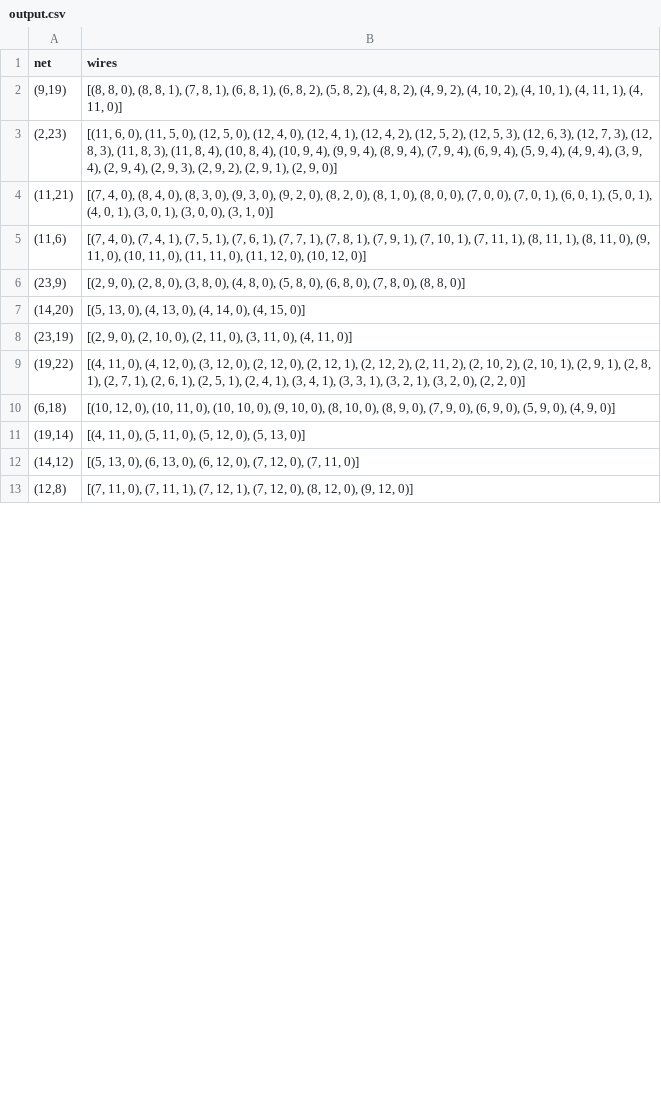
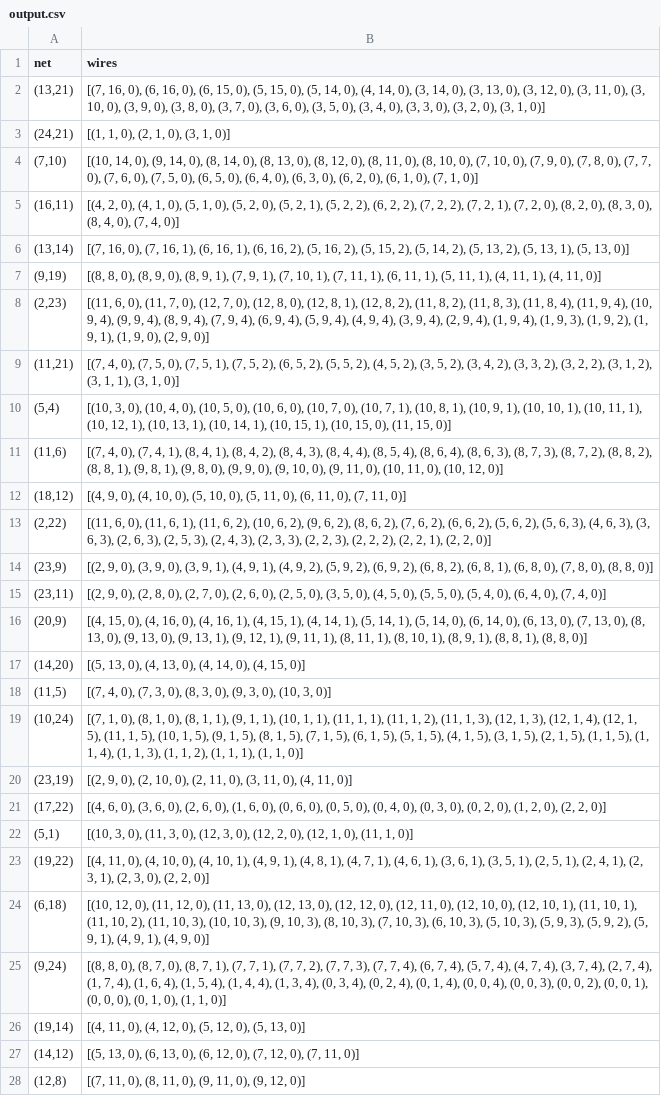
Before and after one commit to TY-dot-Q/circuit-chips-TJK, a CSV file: output.csv, drawn as a sheet; only a part is shown; the diff covers the shown part only.

Commit message:
data verzameling

```diff
--- a/output.csv
+++ b/output.csv
@@ -1,13 +1,28 @@
 net,wires
-"(9,19)","[(8, 8, 0), (8, 8, 1), (7, 8, 1), (6, 8, 1), (6, 8, 2), (5, 8, 2), (4, 8, 2), (4, 9, 2), (4, 10, 2), (4, 10, 1), (4, 11, 1), (4, 11, 0)]"
-"(2,23)","[(11, 6, 0), (11, 5, 0), (12, 5, 0), (12, 4, 0), (12, 4, 1), (12, 4, 2), (12, 5, 2), (12, 5, 3), (12, 6, 3), (12, 7, 3), (12, 8, 3), (11, 8, 3), (11, 8, 4), (10, 8, 4), (10, 9, 4), (9, 9, 4), (8, 9, 4), (7, 9, 4), (6, 9, 4), (5, 9, 4), (4, 9, 4), (3, 9, 4), (2, 9, 4), (2, 9, 3), (2, 9, 2), (2, 9, 1), (2, 9, 0)]"
-"(11,21)","[(7, 4, 0), (8, 4, 0), (8, 3, 0), (9, 3, 0), (9, 2, 0), (8, 2, 0), (8, 1, 0), (8, 0, 0), (7, 0, 0), (7, 0, 1), (6, 0, 1), (5, 0, 1), (4, 0, 1), (3, 0, 1), (3, 0, 0), (3, 1, 0)]"
-"(11,6)","[(7, 4, 0), (7, 4, 1), (7, 5, 1), (7, 6, 1), (7, 7, 1), (7, 8, 1), (7, 9, 1), (7, 10, 1), (7, 11, 1), (8, 11, 1), (8, 11, 0), (9, 11, 0), (10, 11, 0), (11, 11, 0), (11, 12, 0), (10, 12, 0)]"
-"(23,9)","[(2, 9, 0), (2, 8, 0), (3, 8, 0), (4, 8, 0), (5, 8, 0), (6, 8, 0), (7, 8, 0), (8, 8, 0)]"
+"(13,21)","[(7, 16, 0), (6, 16, 0), (6, 15, 0), (5, 15, 0), (5, 14, 0), (4, 14, 0), (3, 14, 0), (3, 13, 0), (3, 12, 0), (3, 11, 0), (3, 10, 0), (3, 9, 0), (3, 8, 0), (3, 7, 0), (3, 6, 0), (3, 5, 0), (3, 4, 0), (3, 3, 0), (3, 2, 0), (3, 1, 0)]"
+"(24,21)","[(1, 1, 0), (2, 1, 0), (3, 1, 0)]"
+"(7,10)","[(10, 14, 0), (9, 14, 0), (8, 14, 0), (8, 13, 0), (8, 12, 0), (8, 11, 0), (8, 10, 0), (7, 10, 0), (7, 9, 0), (7, 8, 0), (7, 7, 0), (7, 6, 0), (7, 5, 0), (6, 5, 0), (6, 4, 0), (6, 3, 0), (6, 2, 0), (6, 1, 0), (7, 1, 0)]"
+"(16,11)","[(4, 2, 0), (4, 1, 0), (5, 1, 0), (5, 2, 0), (5, 2, 1), (5, 2, 2), (6, 2, 2), (7, 2, 2), (7, 2, 1), (7, 2, 0), (8, 2, 0), (8, 3, 0), (8, 4, 0), (7, 4, 0)]"
+"(13,14)","[(7, 16, 0), (7, 16, 1), (6, 16, 1), (6, 16, 2), (5, 16, 2), (5, 15, 2), (5, 14, 2), (5, 13, 2), (5, 13, 1), (5, 13, 0)]"
+"(9,19)","[(8, 8, 0), (8, 9, 0), (8, 9, 1), (7, 9, 1), (7, 10, 1), (7, 11, 1), (6, 11, 1), (5, 11, 1), (4, 11, 1), (4, 11, 0)]"
+"(2,23)","[(11, 6, 0), (11, 7, 0), (12, 7, 0), (12, 8, 0), (12, 8, 1), (12, 8, 2), (11, 8, 2), (11, 8, 3), (11, 8, 4), (11, 9, 4), (10, 9, 4), (9, 9, 4), (8, 9, 4), (7, 9, 4), (6, 9, 4), (5, 9, 4), (4, 9, 4), (3, 9, 4), (2, 9, 4), (1, 9, 4), (1, 9, 3), (1, 9, 2), (1, 9, 1), (1, 9, 0), (2, 9, 0)]"
+"(11,21)","[(7, 4, 0), (7, 5, 0), (7, 5, 1), (7, 5, 2), (6, 5, 2), (5, 5, 2), (4, 5, 2), (3, 5, 2), (3, 4, 2), (3, 3, 2), (3, 2, 2), (3, 1, 2), (3, 1, 1), (3, 1, 0)]"
+"(5,4)","[(10, 3, 0), (10, 4, 0), (10, 5, 0), (10, 6, 0), (10, 7, 0), (10, 7, 1), (10, 8, 1), (10, 9, 1), (10, 10, 1), (10, 11, 1), (10, 12, 1), (10, 13, 1), (10, 14, 1), (10, 15, 1), (10, 15, 0), (11, 15, 0)]"
+"(11,6)","[(7, 4, 0), (7, 4, 1), (8, 4, 1), (8, 4, 2), (8, 4, 3), (8, 4, 4), (8, 5, 4), (8, 6, 4), (8, 6, 3), (8, 7, 3), (8, 7, 2), (8, 8, 2), (8, 8, 1), (9, 8, 1), (9, 8, 0), (9, 9, 0), (9, 10, 0), (9, 11, 0), (10, 11, 0), (10, 12, 0)]"
+"(18,12)","[(4, 9, 0), (4, 10, 0), (5, 10, 0), (5, 11, 0), (6, 11, 0), (7, 11, 0)]"
+"(2,22)","[(11, 6, 0), (11, 6, 1), (11, 6, 2), (10, 6, 2), (9, 6, 2), (8, 6, 2), (7, 6, 2), (6, 6, 2), (5, 6, 2), (5, 6, 3), (4, 6, 3), (3, 6, 3), (2, 6, 3), (2, 5, 3), (2, 4, 3), (2, 3, 3), (2, 2, 3), (2, 2, 2), (2, 2, 1), (2, 2, 0)]"
+"(23,9)","[(2, 9, 0), (3, 9, 0), (3, 9, 1), (4, 9, 1), (4, 9, 2), (5, 9, 2), (6, 9, 2), (6, 8, 2), (6, 8, 1), (6, 8, 0), (7, 8, 0), (8, 8, 0)]"
+"(23,11)","[(2, 9, 0), (2, 8, 0), (2, 7, 0), (2, 6, 0), (2, 5, 0), (3, 5, 0), (4, 5, 0), (5, 5, 0), (5, 4, 0), (6, 4, 0), (7, 4, 0)]"
+"(20,9)","[(4, 15, 0), (4, 16, 0), (4, 16, 1), (4, 15, 1), (4, 14, 1), (5, 14, 1), (5, 14, 0), (6, 14, 0), (6, 13, 0), (7, 13, 0), (8, 13, 0), (9, 13, 0), (9, 13, 1), (9, 12, 1), (9, 11, 1), (8, 11, 1), (8, 10, 1), (8, 9, 1), (8, 8, 1), (8, 8, 0)]"
 "(14,20)","[(5, 13, 0), (4, 13, 0), (4, 14, 0), (4, 15, 0)]"
+"(11,5)","[(7, 4, 0), (7, 3, 0), (8, 3, 0), (9, 3, 0), (10, 3, 0)]"
+"(10,24)","[(7, 1, 0), (8, 1, 0), (8, 1, 1), (9, 1, 1), (10, 1, 1), (11, 1, 1), (11, 1, 2), (11, 1, 3), (12, 1, 3), (12, 1, 4), (12, 1, 5), (11, 1, 5), (10, 1, 5), (9, 1, 5), (8, 1, 5), (7, 1, 5), (6, 1, 5), (5, 1, 5), (4, 1, 5), (3, 1, 5), (2, 1, 5), (1, 1, 5), (1, 1, 4), (1, 1, 3), (1, 1, 2), (1, 1, 1), (1, 1, 0)]"
 "(23,19)","[(2, 9, 0), (2, 10, 0), (2, 11, 0), (3, 11, 0), (4, 11, 0)]"
-"(19,22)","[(4, 11, 0), (4, 12, 0), (3, 12, 0), (2, 12, 0), (2, 12, 1), (2, 12, 2), (2, 11, 2), (2, 10, 2), (2, 10, 1), (2, 9, 1), (2, 8, 1), (2, 7, 1), (2, 6, 1), (2, 5, 1), (2, 4, 1), (3, 4, 1), (3, 3, 1), (3, 2, 1), (3, 2, 0), (2, 2, 0)]"
-"(6,18)","[(10, 12, 0), (10, 11, 0), (10, 10, 0), (9, 10, 0), (8, 10, 0), (8, 9, 0), (7, 9, 0), (6, 9, 0), (5, 9, 0), (4, 9, 0)]"
-"(19,14)","[(4, 11, 0), (5, 11, 0), (5, 12, 0), (5, 13, 0)]"
+"(17,22)","[(4, 6, 0), (3, 6, 0), (2, 6, 0), (1, 6, 0), (0, 6, 0), (0, 5, 0), (0, 4, 0), (0, 3, 0), (0, 2, 0), (1, 2, 0), (2, 2, 0)]"
+"(5,1)","[(10, 3, 0), (11, 3, 0), (12, 3, 0), (12, 2, 0), (12, 1, 0), (11, 1, 0)]"
+"(19,22)","[(4, 11, 0), (4, 10, 0), (4, 10, 1), (4, 9, 1), (4, 8, 1), (4, 7, 1), (4, 6, 1), (3, 6, 1), (3, 5, 1), (2, 5, 1), (2, 4, 1), (2, 3, 1), (2, 3, 0), (2, 2, 0)]"
+"(6,18)","[(10, 12, 0), (11, 12, 0), (11, 13, 0), (12, 13, 0), (12, 12, 0), (12, 11, 0), (12, 10, 0), (12, 10, 1), (11, 10, 1), (11, 10, 2), (11, 10, 3), (10, 10, 3), (9, 10, 3), (8, 10, 3), (7, 10, 3), (6, 10, 3), (5, 10, 3), (5, 9, 3), (5, 9, 2), (5, 9, 1), (4, 9, 1), (4, 9, 0)]"
+"(9,24)","[(8, 8, 0), (8, 7, 0), (8, 7, 1), (7, 7, 1), (7, 7, 2), (7, 7, 3), (7, 7, 4), (6, 7, 4), (5, 7, 4), (4, 7, 4), (3, 7, 4), (2, 7, 4), (1, 7, 4), (1, 6, 4), (1, 5, 4), (1, 4, 4), (1, 3, 4), (0, 3, 4), (0, 2, 4), (0, 1, 4), (0, 0, 4), (0, 0, 3), (0, 0, 2), (0, 0, 1), (0, 0, 0), (0, 1, 0), (1, 1, 0)]"
+"(19,14)","[(4, 11, 0), (4, 12, 0), (5, 12, 0), (5, 13, 0)]"
 "(14,12)","[(5, 13, 0), (6, 13, 0), (6, 12, 0), (7, 12, 0), (7, 11, 0)]"
-"(12,8)","[(7, 11, 0), (7, 11, 1), (7, 12, 1), (7, 12, 0), (8, 12, 0), (9, 12, 0)]"
+"(12,8)","[(7, 11, 0), (8, 11, 0), (9, 11, 0), (9, 12, 0)]"
```
Also changed, not shown: 7 added rows, 17 removed rows and 5 edited cells elsewhere in this file, 2 other files.
